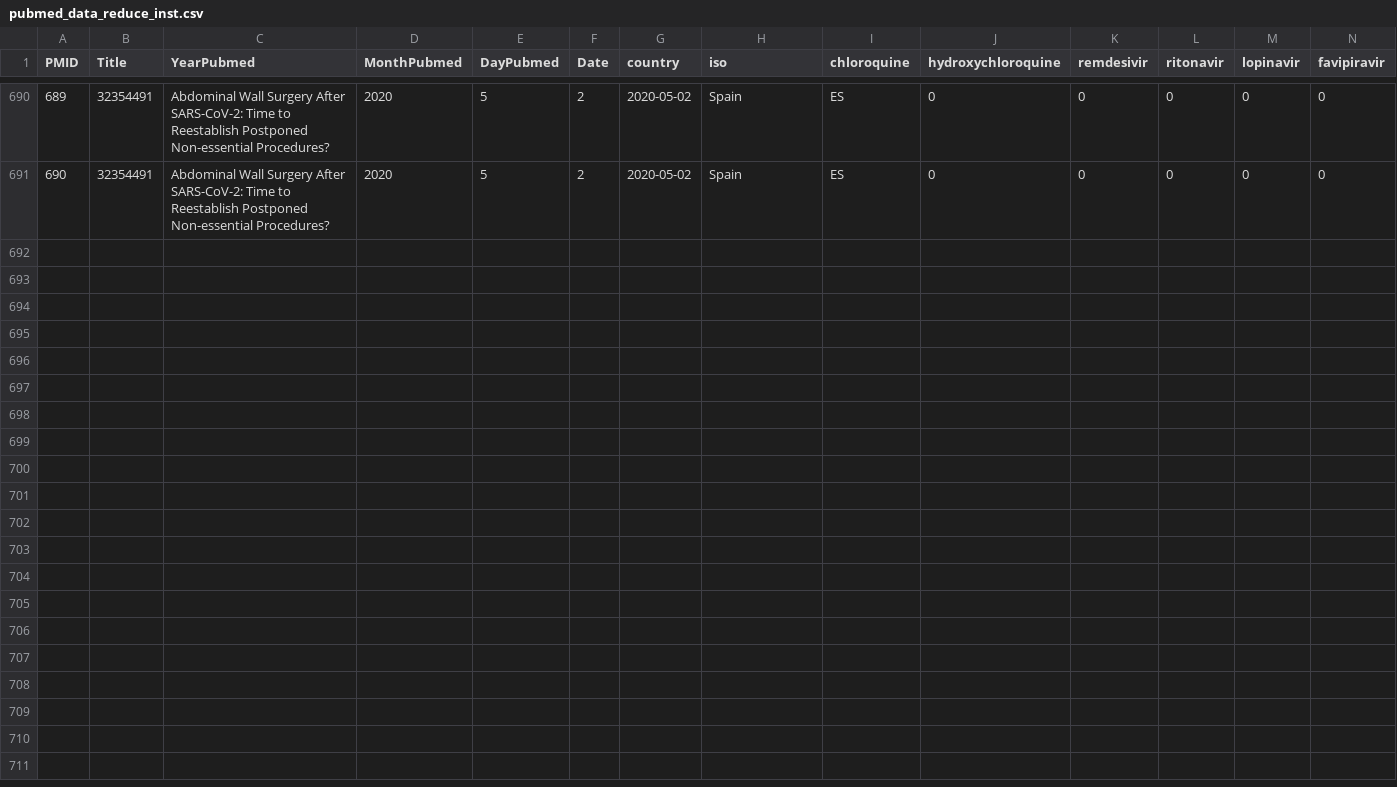
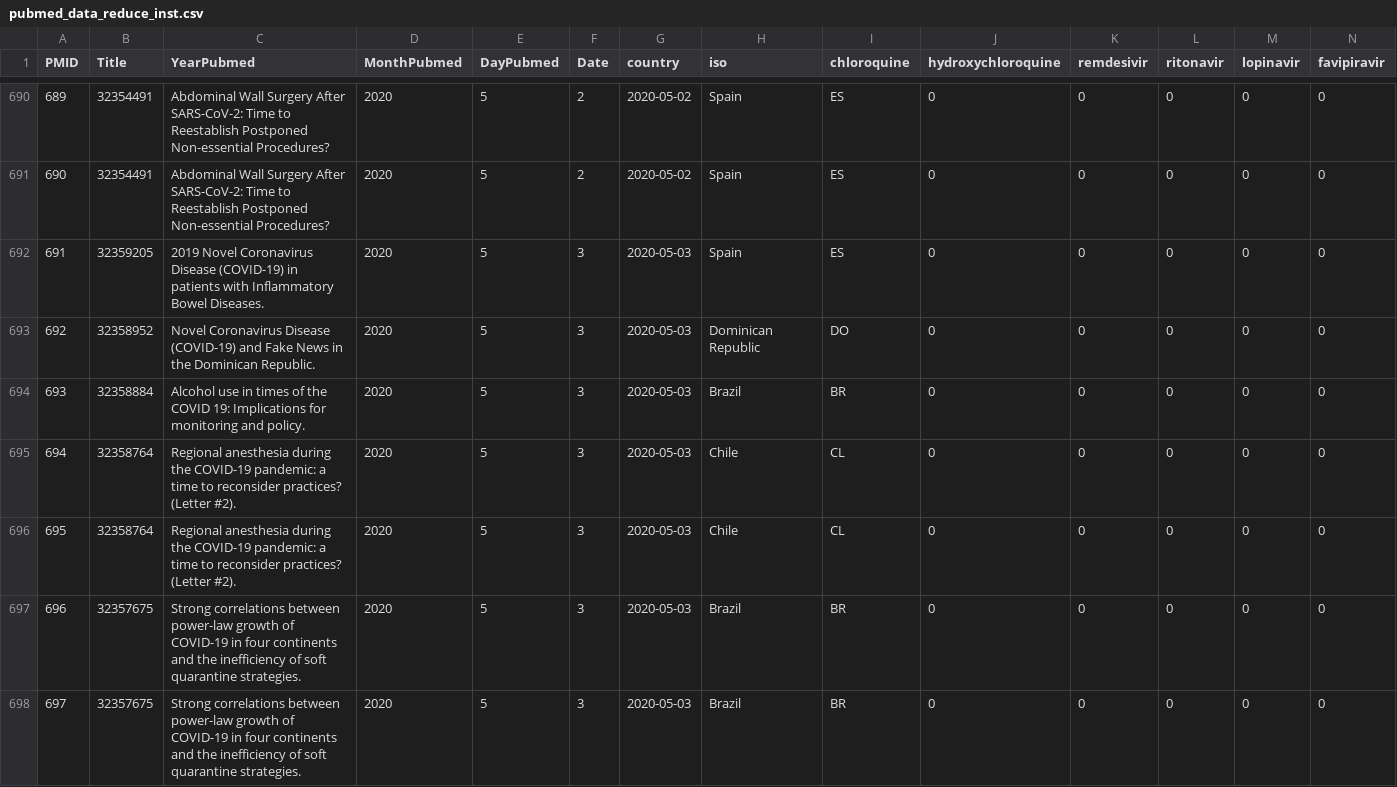
Before and after one commit to juansokil/Covid-19, a CSV file: bases/pubmed_data_reduce_inst.csv, drawn as a sheet; only a part is shown, gaps mark what is left out; rows hold the shown columns only; the diff names each change by its address in the sheet, - before the commit and + after, or states it on an @@ line.

```diff
--- a/bases/pubmed_data_reduce_inst.csv
+++ b/bases/pubmed_data_reduce_inst.csv
+row 692: 691 | 32359205 | 2019 Novel Coronavirus Disease (COVID-19) in patients with Inflammatory Bowel Diseases. | 2020 | 5 | 3 | 2020-05-03 | Spain | ES | 0 | 0 | 0 | 0 | 0
+row 693: 692 | 32358952 | Novel Coronavirus Disease (COVID-19) and Fake News in the Dominican Republic. | 2020 | 5 | 3 | 2020-05-03 | Dominican Republic | DO | 0 | 0 | 0 | 0 | 0
+row 694: 693 | 32358884 | Alcohol use in times of the COVID 19: Implications for monitoring and policy. | 2020 | 5 | 3 | 2020-05-03 | Brazil | BR | 0 | 0 | 0 | 0 | 0
+row 695: 694 | 32358764 | Regional anesthesia during the COVID-19 pandemic: a time to reconsider practices? (Letter #2). | 2020 | 5 | 3 | 2020-05-03 | Chile | CL | 0 | 0 | 0 | 0 | 0
+row 696: 695 | 32358764 | Regional anesthesia during the COVID-19 pandemic: a time to reconsider practices? (Letter #2). | 2020 | 5 | 3 | 2020-05-03 | Chile | CL | 0 | 0 | 0 | 0 | 0
+row 697: 696 | 32357675 | Strong correlations between power-law growth of COVID-19 in four continents and the inefficiency of soft quarantine strategies. | 2020 | 5 | 3 | 2020-05-03 | Brazil | BR | 0 | 0 | 0 | 0 | 0
+row 698: 697 | 32357675 | Strong correlations between power-law growth of COVID-19 in four continents and the inefficiency of soft quarantine strategies. | 2020 | 5 | 3 | 2020-05-03 | Brazil | BR | 0 | 0 | 0 | 0 | 0
```
Also changed, not shown: bases/edges_for_plot.csv, 1 other file.
